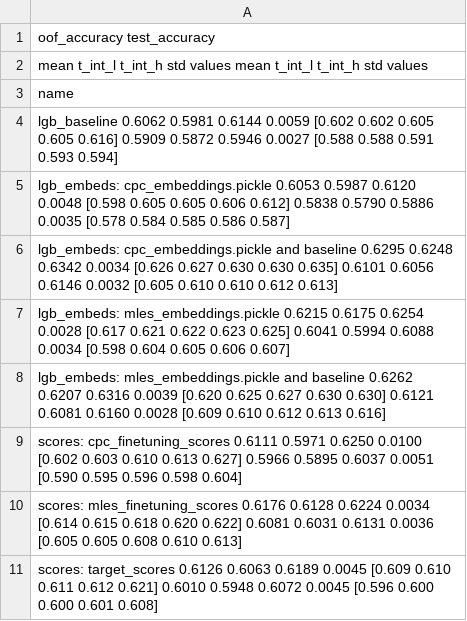
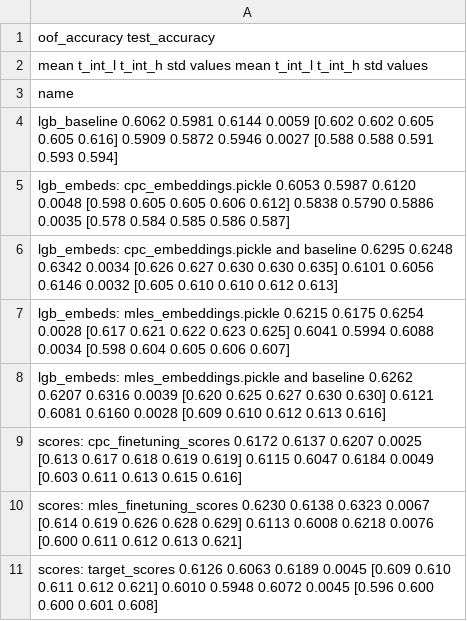
Before and after one commit to kglnsk/pytorch-lifestream, a CSV file: experiments/scenario_bowl2019/results/scenario.csv, drawn as a sheet.

Commit message:
results

```diff
--- a/experiments/scenario_bowl2019/results/scenario.csv
+++ b/experiments/scenario_bowl2019/results/scenario.csv
@@ -8,4 +8,4 @@ lgb_embeds: mles_embeddings.pickle                    0.6215  0.6175  0.6254 0.0
 lgb_embeds: mles_embeddings.pickle and baseline       0.6262  0.6207  0.6316 0.0039  [0.620 0.625 0.627 0.630 0.630]        0.6121  0.6081  0.6160 0.0028  [0.609 0.610 0.612 0.613 0.616]
-scores: cpc_finetuning_scores                         0.6111  0.5971  0.6250 0.0100  [0.602 0.603 0.610 0.613 0.627]        0.5966  0.5895  0.6037 0.0051  [0.590 0.595 0.596 0.598 0.604]
-scores: mles_finetuning_scores                        0.6176  0.6128  0.6224 0.0034  [0.614 0.615 0.618 0.620 0.622]        0.6081  0.6031  0.6131 0.0036  [0.605 0.605 0.608 0.610 0.613]
+scores: cpc_finetuning_scores                         0.6172  0.6137  0.6207 0.0025  [0.613 0.617 0.618 0.619 0.619]        0.6115  0.6047  0.6184 0.0049  [0.603 0.611 0.613 0.615 0.616]
+scores: mles_finetuning_scores                        0.6230  0.6138  0.6323 0.0067  [0.614 0.619 0.626 0.628 0.629]        0.6113  0.6008  0.6218 0.0076  [0.600 0.611 0.612 0.613 0.621]
 scores: target_scores                                 0.6126  0.6063  0.6189 0.0045  [0.609 0.610 0.611 0.612 0.621]        0.6010  0.5948  0.6072 0.0045  [0.596 0.600 0.600 0.601 0.608]
```
